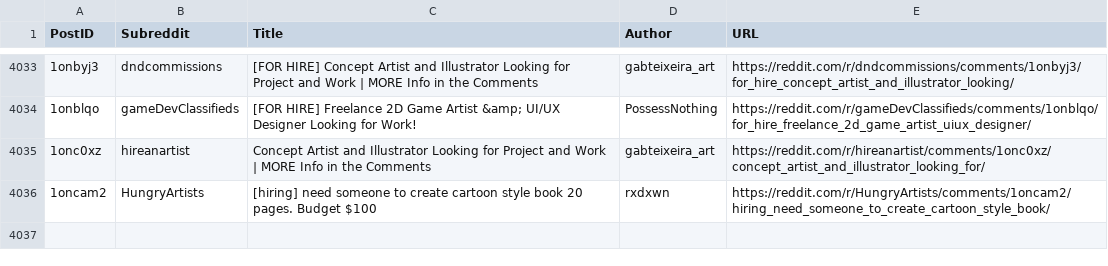
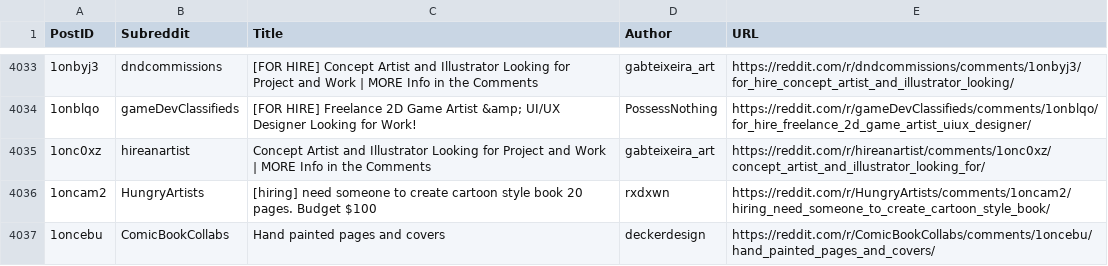
Before and after one commit to Jack0fcodes/LFA, a CSV file: posts_reddit.csv, drawn as a sheet; only a part is shown, gaps mark what is left out; the diff names each change by its address in the sheet, - before the commit and + after, or states it on an @@ line.

```diff
--- a/posts_reddit.csv
+++ b/posts_reddit.csv
+row 4037: 1oncebu | ComicBookCollabs | Hand painted pages and covers | deckerdesign | https://reddit.com/r/ComicBookCollabs/comments/1oncebu/hand_painted_pages_and_covers/
```
